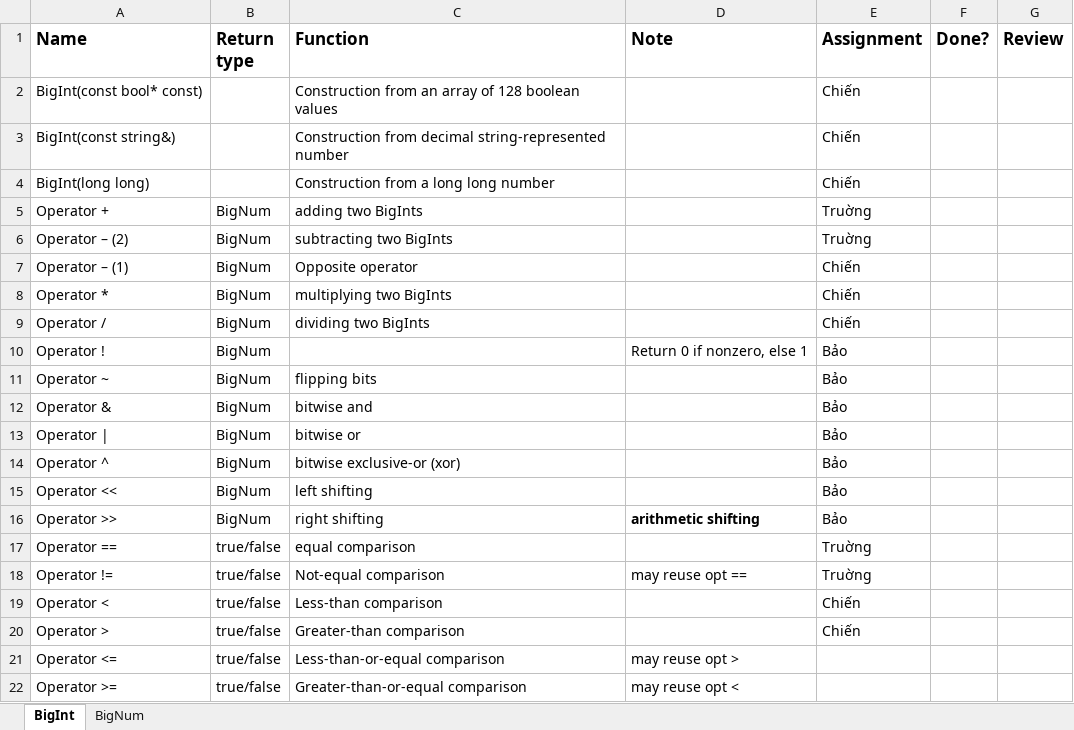
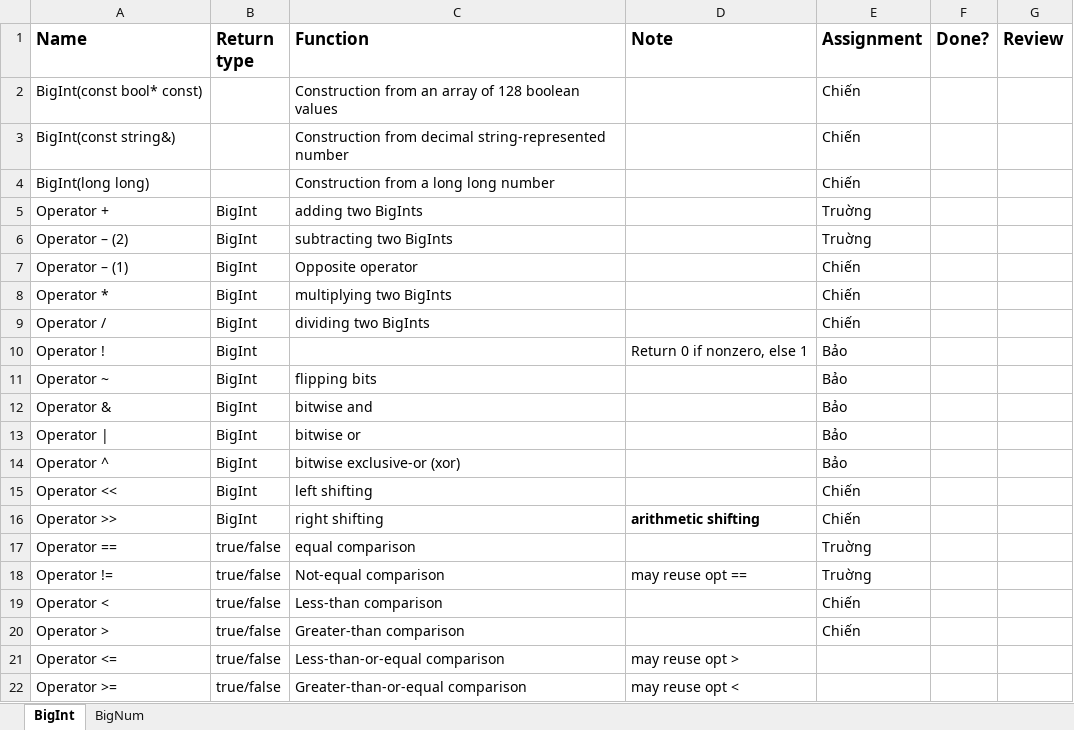
Before and after one commit to baosws/BigNum, an Excel workbook: Methods description.xlsx, sheet BigInt, drawn as a sheet; values as stored, in another font and other column widths than the file's, no borders; the diff names each change by its address in the sheet, - before the commit and + after, or states it on an @@ line.

```diff
--- a/Methods description.xlsx (sheet BigInt)
+++ b/Methods description.xlsx (sheet BigInt)
-B5:B16 (Return type): BigNum
+B5:B16 (Return type): BigInt
-E15:E16 (Assignment): Bảo
+E15:E16 (Assignment): Chiến
```
Also changed, not shown: 9 other files.
